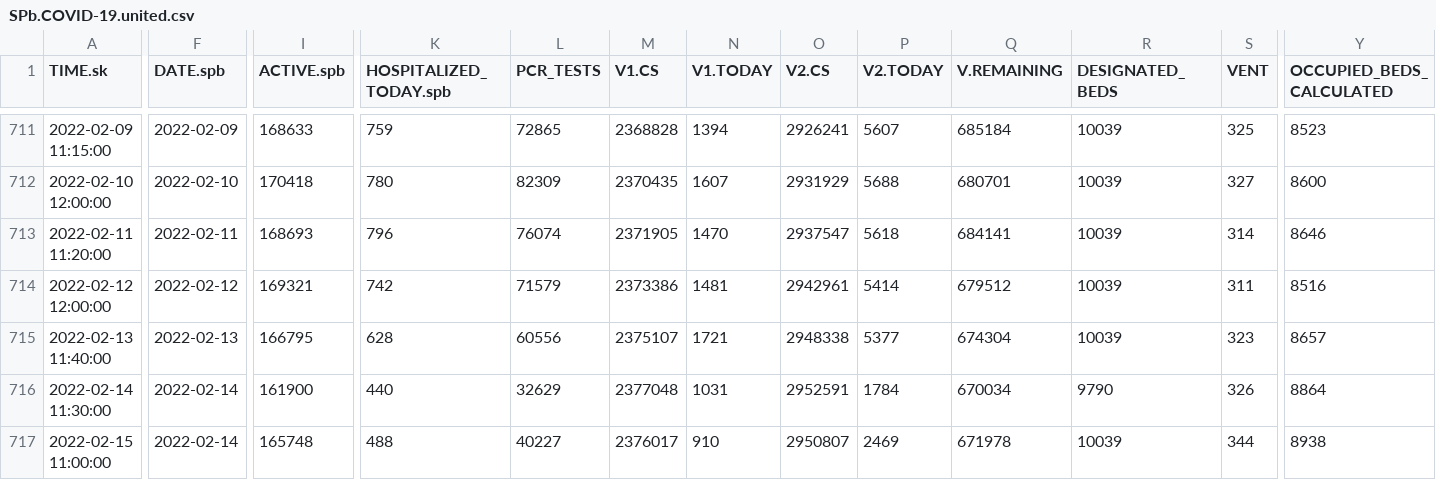
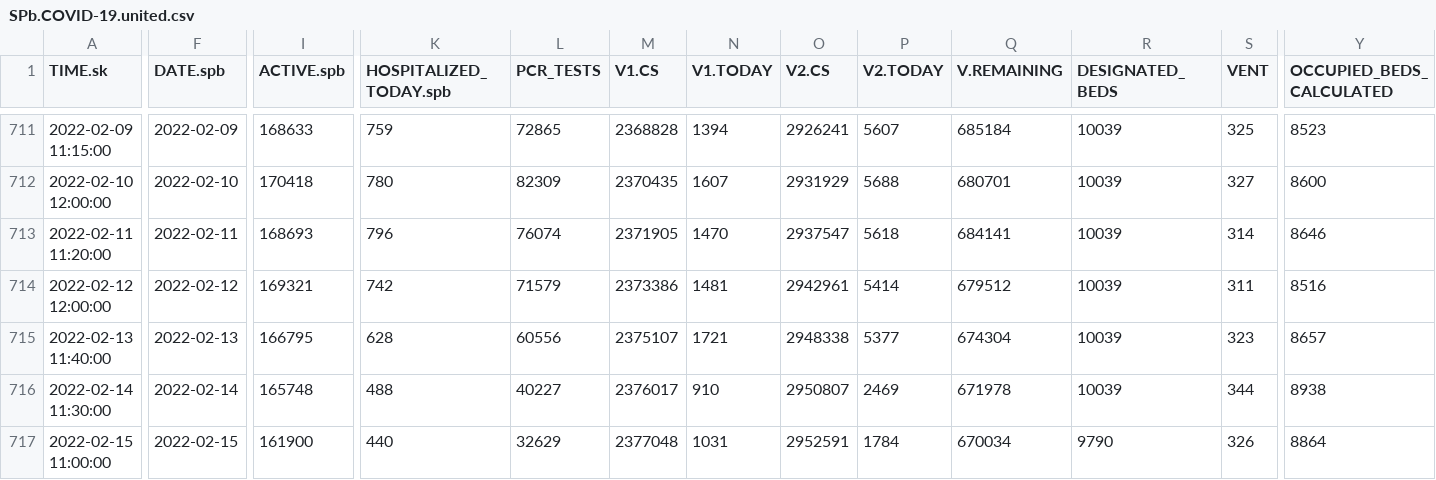
Before and after one commit to alexei-kouprianov/COVID-19.SPb.monitoring, a CSV file: data/SPb.COVID-19.united.csv, drawn as a sheet; only a part is shown, gaps mark what is left out; the diff names each change by its address in the sheet, - before the commit and + after, or states it on an @@ line.

```diff
--- a/data/SPb.COVID-19.united.csv
+++ b/data/SPb.COVID-19.united.csv
-I716 (ACTIVE.spb): 161900
+I716 (ACTIVE.spb): 165748
-K716 (HOSPITALIZED_TODAY.spb): 440
+K716 (HOSPITALIZED_TODAY.spb): 488
-L716 (PCR_TESTS): 32629
+L716 (PCR_TESTS): 40227
-M716 (V1.CS): 2377048
+M716 (V1.CS): 2376017
-N716 (V1.TODAY): 1031
+N716 (V1.TODAY): 910
-O716 (V2.CS): 2952591
+O716 (V2.CS): 2950807
-P716 (V2.TODAY): 1784
+P716 (V2.TODAY): 2469
-Q716 (V.REMAINING): 670034
+Q716 (V.REMAINING): 671978
-R716 (DESIGNATED_BEDS): 9790
+R716 (DESIGNATED_BEDS): 10039
-S716 (VENT): 326
+S716 (VENT): 344
-Y716 (OCCUPIED_BEDS_CALCULATED): 8864
+Y716 (OCCUPIED_BEDS_CALCULATED): 8938
-F717 (DATE.spb): 2022-02-14
+F717 (DATE.spb): 2022-02-15
-I717 (ACTIVE.spb): 165748
+I717 (ACTIVE.spb): 161900
-K717 (HOSPITALIZED_TODAY.spb): 488
+K717 (HOSPITALIZED_TODAY.spb): 440
-L717 (PCR_TESTS): 40227
+L717 (PCR_TESTS): 32629
-M717 (V1.CS): 2376017
+M717 (V1.CS): 2377048
-N717 (V1.TODAY): 910
+N717 (V1.TODAY): 1031
-O717 (V2.CS): 2950807
+O717 (V2.CS): 2952591
-P717 (V2.TODAY): 2469
+P717 (V2.TODAY): 1784
-Q717 (V.REMAINING): 671978
+Q717 (V.REMAINING): 670034
-R717 (DESIGNATED_BEDS): 10039
+R717 (DESIGNATED_BEDS): 9790
-S717 (VENT): 344
+S717 (VENT): 326
-Y717 (OCCUPIED_BEDS_CALCULATED): 8938
+Y717 (OCCUPIED_BEDS_CALCULATED): 8864
```
Also changed, not shown: data/spb.gov.v.2021-08-03.csv, 25 other files.
